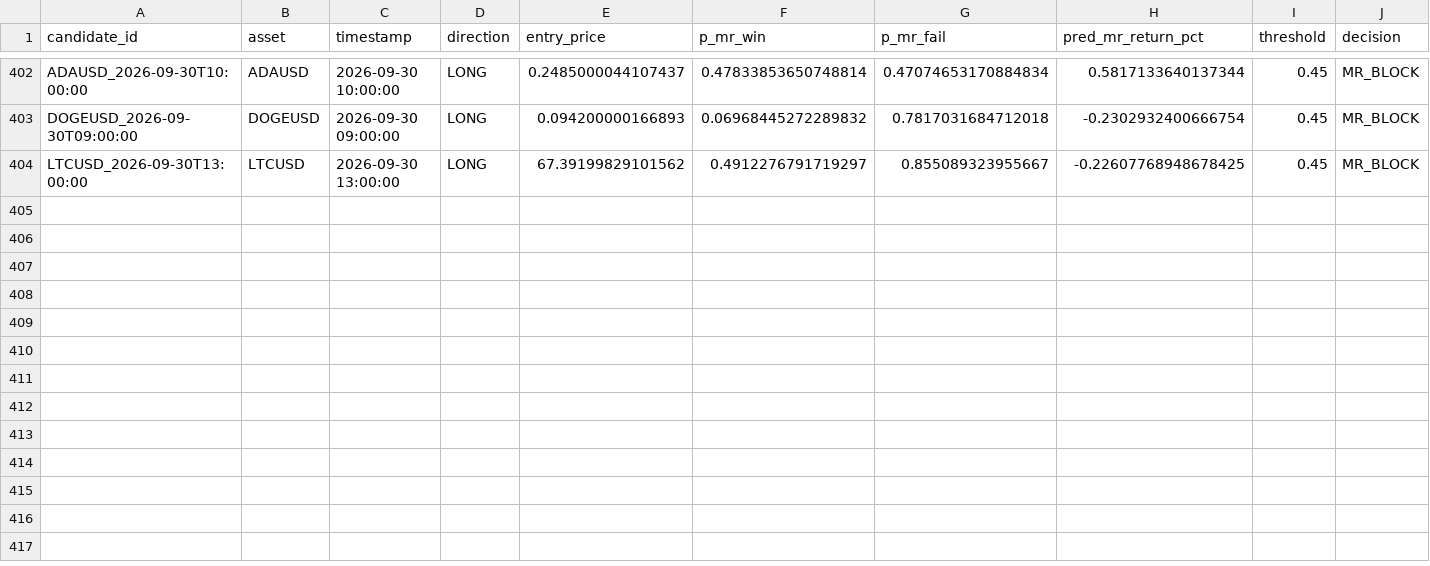
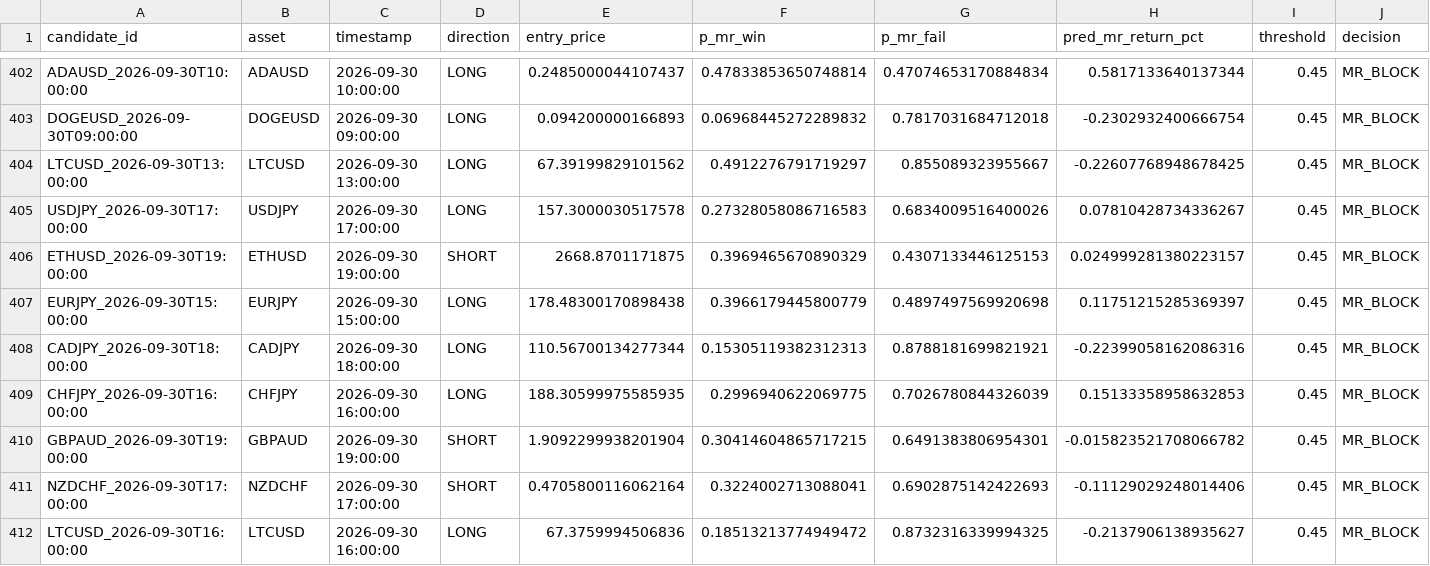
Before and after one commit to NeefPoom/Tradingstrategy01, a CSV file: data/forward/mr_candidates.csv, drawn as a sheet; only a part is shown, gaps mark what is left out; rows hold the shown columns only; the diff names each change by its address in the sheet, - before the commit and + after, or states it on an @@ line.

```diff
--- a/data/forward/mr_candidates.csv
+++ b/data/forward/mr_candidates.csv
+row 405: USDJPY_2026-09-30T17:00:00 | USDJPY | 2026-09-30 17:00:00 | LONG | 157.3000030517578 | 0.27328058086716583 | 0.6834009516400026 | 0.07810428734336267 | 0.45 | MR_BLOCK
+row 406: ETHUSD_2026-09-30T19:00:00 | ETHUSD | 2026-09-30 19:00:00 | SHORT | 2668.8701171875 | 0.3969465670890329 | 0.4307133446125153 | 0.024999281380223157 | 0.45 | MR_BLOCK
+row 407: EURJPY_2026-09-30T15:00:00 | EURJPY | 2026-09-30 15:00:00 | LONG | 178.48300170898438 | 0.3966179445800779 | 0.4897497569920698 | 0.11751215285369397 | 0.45 | MR_BLOCK
+row 408: CADJPY_2026-09-30T18:00:00 | CADJPY | 2026-09-30 18:00:00 | LONG | 110.56700134277344 | 0.15305119382312313 | 0.8788181699821921 | -0.22399058162086316 | 0.45 | MR_BLOCK
+row 409: CHFJPY_2026-09-30T16:00:00 | CHFJPY | 2026-09-30 16:00:00 | LONG | 188.30599975585935 | 0.2996940622069775 | 0.7026780844326039 | 0.15133358958632853 | 0.45 | MR_BLOCK
+row 410: GBPAUD_2026-09-30T19:00:00 | GBPAUD | 2026-09-30 19:00:00 | SHORT | 1.9092299938201904 | 0.30414604865717215 | 0.6491383806954301 | -0.015823521708066782 | 0.45 | MR_BLOCK
+row 411: NZDCHF_2026-09-30T17:00:00 | NZDCHF | 2026-09-30 17:00:00 | SHORT | 0.4705800116062164 | 0.3224002713088041 | 0.6902875142422693 | -0.11129029248014406 | 0.45 | MR_BLOCK
+row 412: LTCUSD_2026-09-30T16:00:00 | LTCUSD | 2026-09-30 16:00:00 | LONG | 67.3759994506836 | 0.18513213774949472 | 0.8732316339994325 | -0.2137906138935627 | 0.45 | MR_BLOCK
```
Also changed, not shown: data/prices/EU50_1h_yahoo.csv, data/prices/NAS100_1h_yahoo.csv, 57 other files.
